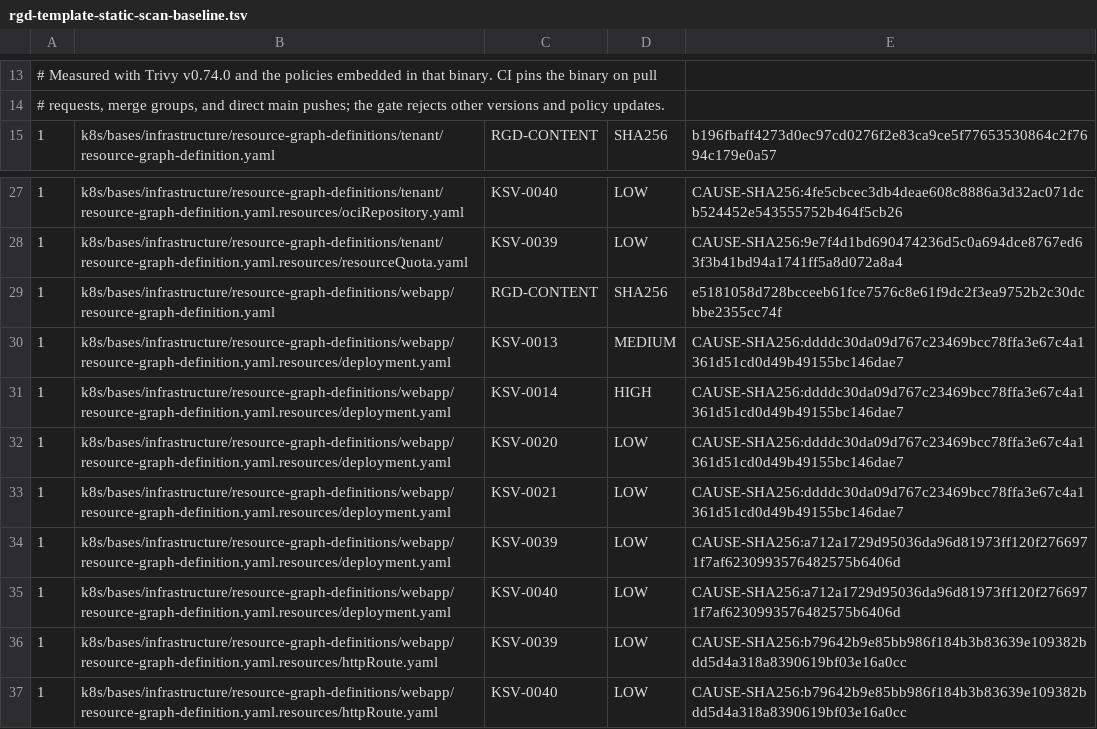
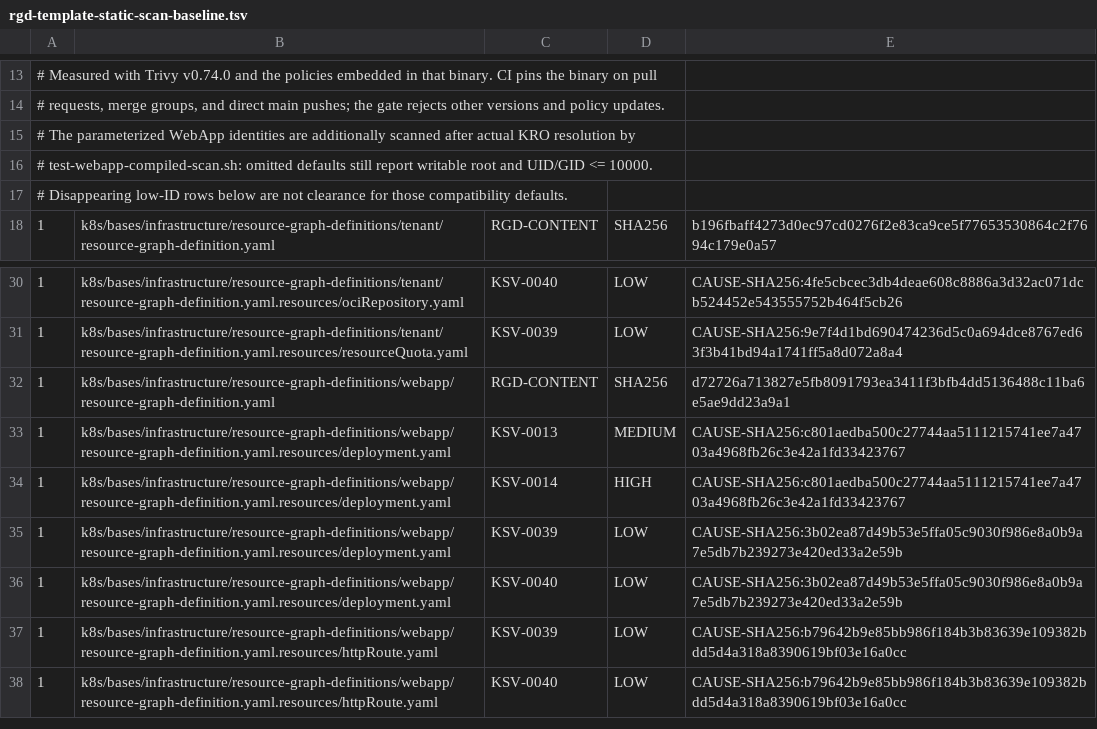
Before and after one commit to devantler-tech/platform, a TSV file: scripts/rgd-template-static-scan-baseline.tsv, drawn as a sheet; only a part is shown, gaps mark what is left out.

Commit message:
feat(webapp): add confined public runtime inputs (#5203)
* feat(webapp): add confined public runtime inputs

Add finite literal arguments, positive identities and a selected-key read-only projection. Preserve default startup and document explicit file-group reconciliation. Exercise the actual KRO API/runtime, strict source scanner, compiled security findings and a credential-free GitHub-hosted controller/kubelet fixture. No tenant or private portal activation.

Refs #5163

* test(webapp): wait for the generated API discovery entry

The group already exists for ResourceGraphDefinitions, so its OpenAPI path alone cannot establish WebApp readiness. Require the exact namespaced resource and use a fresh mapper after publication. Retain all real API validation and compile controls.

* test(webapp): verify installed controller and await graph children

Read back the digest-pinned controller instead of trusting Helm inputs, and wait for actual independently reconciled Service and HTTPRoute creation after the Deployment rollout.

* fix(webapp): reject ambiguous runtime input sources

* fix(webapp): preserve source guard diagnostic precedence

* fix(ci): mark WebApp regression entries executable

* fix(webapp): provision Go for every scanner route

* fix(platform): preserve WebApp input and fixture failure boundaries

* refactor(webapp): make validator argument bounds explicit

Retain the accepted YAML and JSON invocations while making each indexed argument dominated by its exact arity. Preserve eight invalid-shape controls and both positive modes; no native quality gate or source admission policy is relaxed.

```diff
--- a/scripts/rgd-template-static-scan-baseline.tsv
+++ b/scripts/rgd-template-static-scan-baseline.tsv
@@ -14,2 +14,5 @@
 # requests, merge groups, and direct main pushes; the gate rejects other versions and policy updates.
+# The parameterized WebApp identities are additionally scanned after actual KRO resolution by
+# test-webapp-compiled-scan.sh: omitted defaults still report writable root and UID/GID <= 10000.
+# Disappearing low-ID rows below are not clearance for those compatibility defaults.
 1	k8s/bases/infrastructure/resource-graph-definitions/tenant/resource-graph-definition.yaml	RGD-CONTENT	SHA256	b196fbaff4273d0ec97cd0276f2e83ca9ce5f77653530864c2f7694c179e0a57
@@ -28,9 +31,7 @@
 1	k8s/bases/infrastructure/resource-graph-definitions/tenant/resource-graph-definition.yaml.resources/resourceQuota.yaml	KSV-0039	LOW	CAUSE-SHA256:9e7f4d1bd690474236d5c0a694dce8767ed63f3b41bd94a1741ff5a8d072a8a4
-1	k8s/bases/infrastructure/resource-graph-definitions/webapp/resource-graph-definition.yaml	RGD-CONTENT	SHA256	e5181058d728bcceeb61fce7576c8e61f9dc2f3ea9752b2c30dcbbe2355cc74f
-1	k8s/bases/infrastructure/resource-graph-definitions/webapp/resource-graph-definition.yaml.resources/deployment.yaml	KSV-0013	MEDIUM	CAUSE-SHA256:ddddc30da09d767c23469bcc78ffa3e67c4a1361d51cd0d49b49155bc146dae7
-1	k8s/bases/infrastructure/resource-graph-definitions/webapp/resource-graph-definition.yaml.resources/deployment.yaml	KSV-0014	HIGH	CAUSE-SHA256:ddddc30da09d767c23469bcc78ffa3e67c4a1361d51cd0d49b49155bc146dae7
-1	k8s/bases/infrastructure/resource-graph-definitions/webapp/resource-graph-definition.yaml.resources/deployment.yaml	KSV-0020	LOW	CAUSE-SHA256:ddddc30da09d767c23469bcc78ffa3e67c4a1361d51cd0d49b49155bc146dae7
-1	k8s/bases/infrastructure/resource-graph-definitions/webapp/resource-graph-definition.yaml.resources/deployment.yaml	KSV-0021	LOW	CAUSE-SHA256:ddddc30da09d767c23469bcc78ffa3e67c4a1361d51cd0d49b49155bc146dae7
-1	k8s/bases/infrastructure/resource-graph-definitions/webapp/resource-graph-definition.yaml.resources/deployment.yaml	KSV-0039	LOW	CAUSE-SHA256:a712a1729d95036da96d81973ff120f2766971f7af6230993576482575b6406d
-1	k8s/bases/infrastructure/resource-graph-definitions/webapp/resource-graph-definition.yaml.resources/deployment.yaml	KSV-0040	LOW	CAUSE-SHA256:a712a1729d95036da96d81973ff120f2766971f7af6230993576482575b6406d
+1	k8s/bases/infrastructure/resource-graph-definitions/webapp/resource-graph-definition.yaml	RGD-CONTENT	SHA256	d72726a713827e5fb8091793ea3411f3bfb4dd5136488c11ba6e5ae9dd23a9a1
+1	k8s/bases/infrastructure/resource-graph-definitions/webapp/resource-graph-definition.yaml.resources/deployment.yaml	KSV-0013	MEDIUM	CAUSE-SHA256:c801aedba500c27744aa5111215741ee7a4703a4968fb26c3e42a1fd33423767
+1	k8s/bases/infrastructure/resource-graph-definitions/webapp/resource-graph-definition.yaml.resources/deployment.yaml	KSV-0014	HIGH	CAUSE-SHA256:c801aedba500c27744aa5111215741ee7a4703a4968fb26c3e42a1fd33423767
+1	k8s/bases/infrastructure/resource-graph-definitions/webapp/resource-graph-definition.yaml.resources/deployment.yaml	KSV-0039	LOW	CAUSE-SHA256:3b02ea87d49b53e5ffa05c9030f986e8a0b9a7e5db7b239273e420ed33a2e59b
+1	k8s/bases/infrastructure/resource-graph-definitions/webapp/resource-graph-definition.yaml.resources/deployment.yaml	KSV-0040	LOW	CAUSE-SHA256:3b02ea87d49b53e5ffa05c9030f986e8a0b9a7e5db7b239273e420ed33a2e59b
 1	k8s/bases/infrastructure/resource-graph-definitions/webapp/resource-graph-definition.yaml.resources/httpRoute.yaml	KSV-0039	LOW	CAUSE-SHA256:b79642b9e85bb986f184b3b83639e109382bdd5d4a318a8390619bf03e16a0cc
```
Also changed, not shown: 19 other files.
